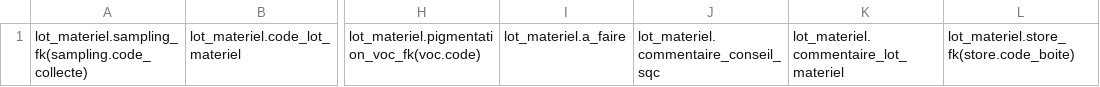
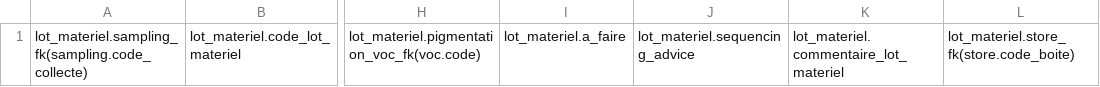
Before and after one commit to GOTIT-DEV/GOTIT, a CSV file: assets/imports/internal_biological_material.csv, drawn as a sheet; only a part is shown, gaps mark what is left out; the diff names each change by its address in the sheet, - before the commit and + after, or states it on an @@ line.

Commit message:
Translate InternalLotType.commentaireConseilSqc to sequencingAdvice

```diff
--- a/assets/imports/internal_biological_material.csv
+++ b/assets/imports/internal_biological_material.csv
-J1: lot_materiel.commentaire_conseil_sqc
+J1: lot_materiel.sequencing_advice
```
Also changed, not shown: 6 other files.
